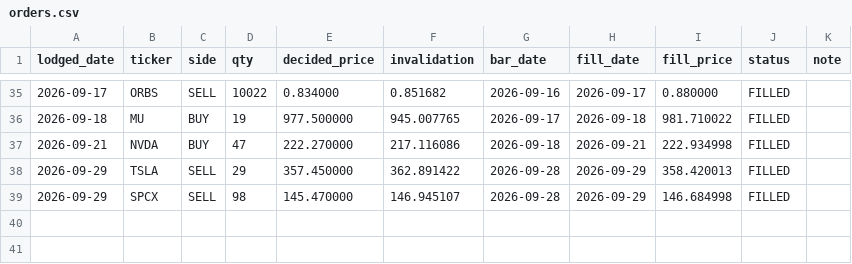
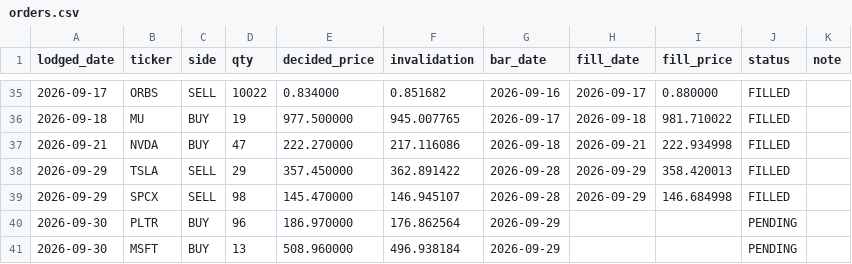
Before and after one commit to cyyaddsg-git/i004-market-bars, a CSV file: data/orders.csv, drawn as a sheet; only a part is shown, gaps mark what is left out.

```diff
--- a/data/orders.csv
+++ b/data/orders.csv
@@ -39 +39,3 @@ lodged_date,ticker,side,qty,decided_price,invalidation,bar_date,fill_date,fill_p
 2026-09-29,SPCX,SELL,98,145.470000,146.945107,2026-09-28,2026-09-29,146.684998,FILLED,
+2026-09-30,PLTR,BUY,96,186.970000,176.862564,2026-09-29,,,PENDING,
+2026-09-30,MSFT,BUY,13,508.960000,496.938184,2026-09-29,,,PENDING,
```
Also changed, not shown: data/predictions.csv, 3 other files.
